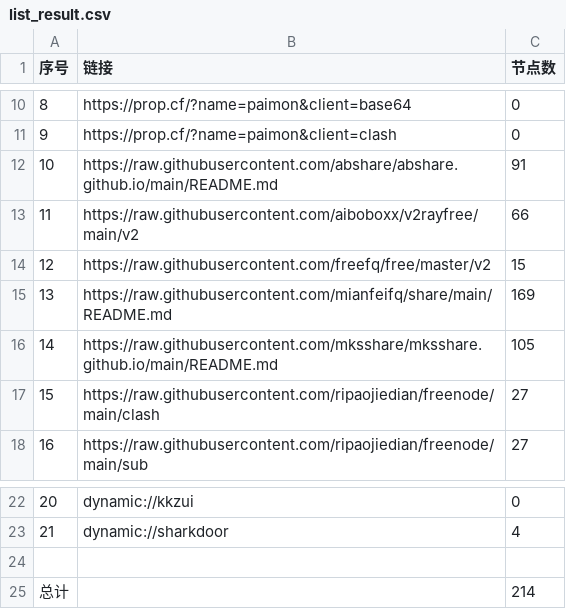
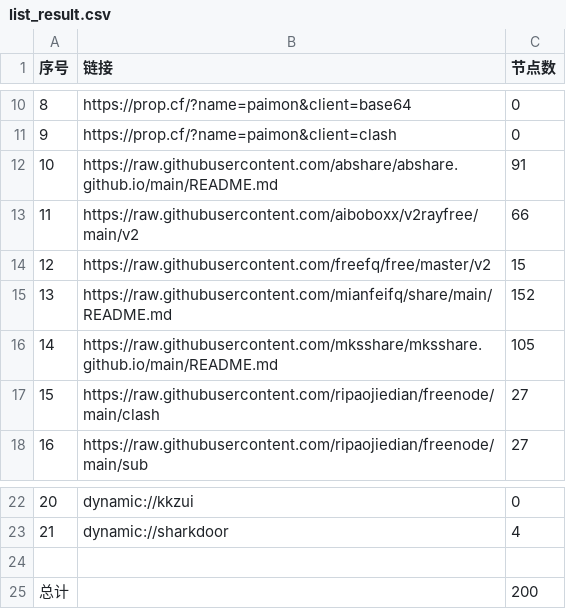
Before and after one commit to XCQ0607/AutoMergePublicNodes, a CSV file: list_result.csv, drawn as a sheet; only a part is shown, gaps mark what is left out.

```diff
--- a/list_result.csv
+++ b/list_result.csv
@@ -14,3 +14,3 @@
 12,https://raw.githubusercontent.com/freefq/free/master/v2,15
-13,https://raw.githubusercontent.com/mianfeifq/share/main/README.md,169
+13,https://raw.githubusercontent.com/mianfeifq/share/main/README.md,152
 14,https://raw.githubusercontent.com/mksshare/mksshare.github.io/main/README.md,105
@@ -24,2 +24,2 @@
 
-总计,,214
+总计,,200
```
Also changed, not shown: 13 other files.
